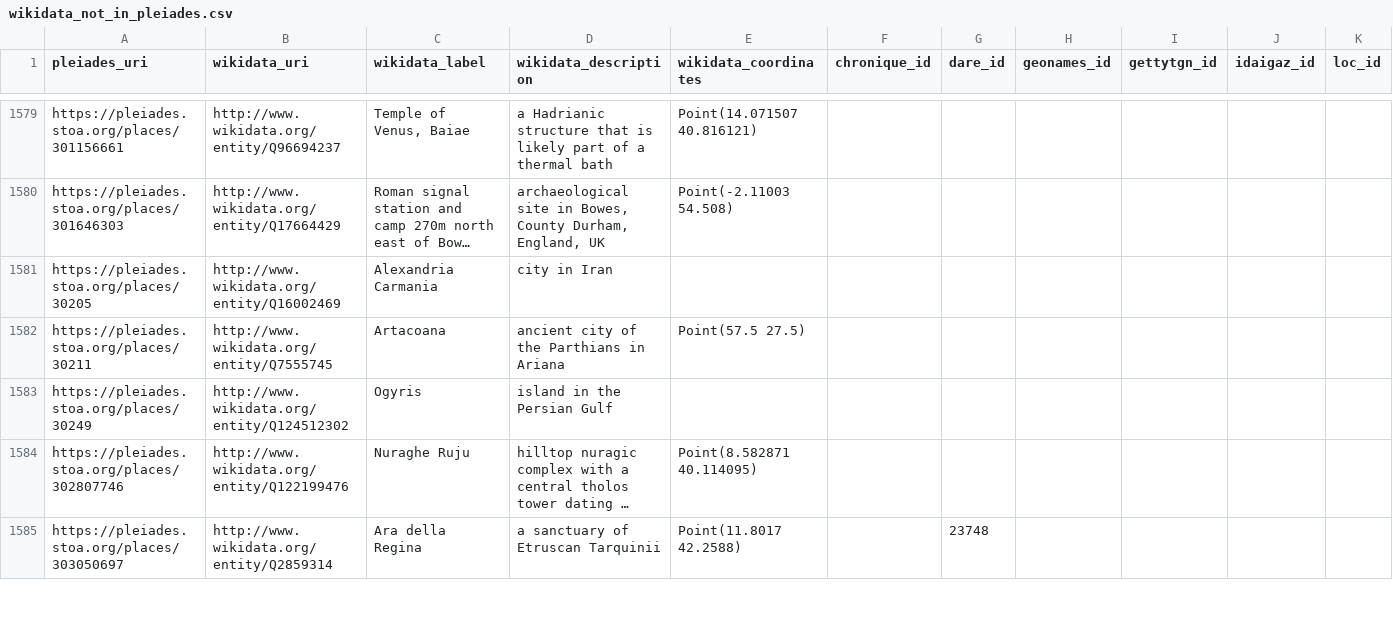
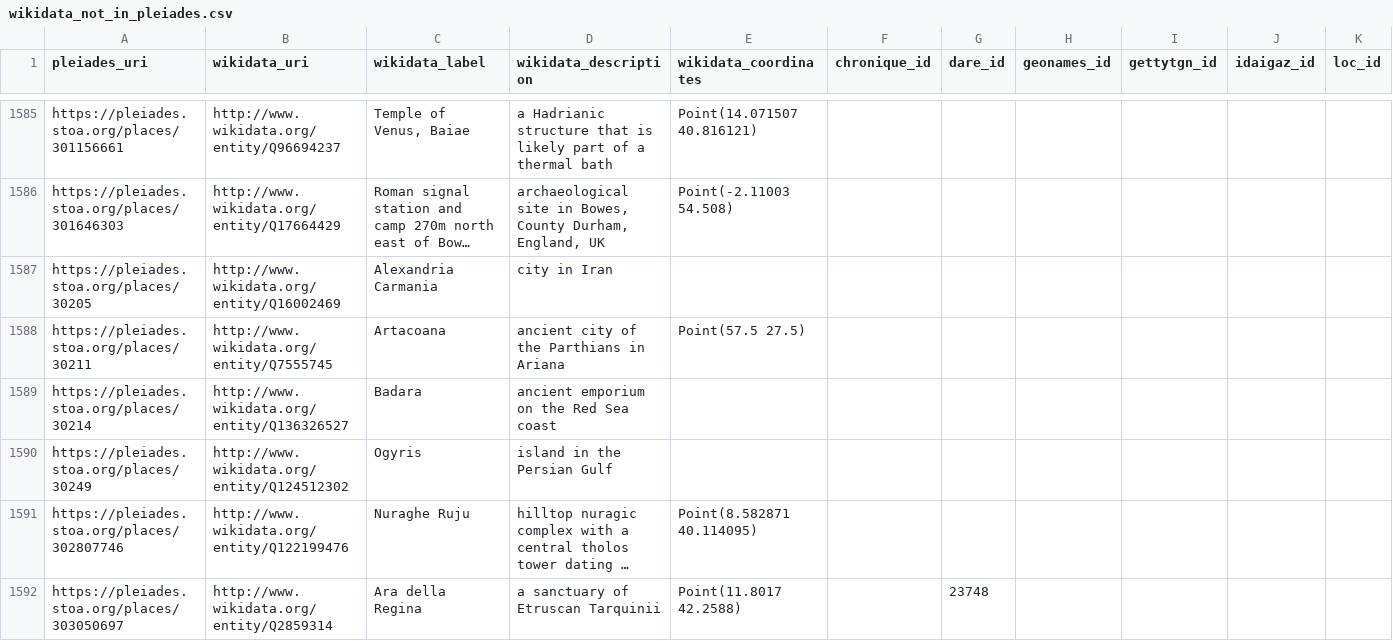
Before and after one commit to isawnyu/pleiades_wikidata, a CSV file: data/wikidata_not_in_pleiades.csv, drawn as a sheet; only a part is shown, gaps mark what is left out; long unchanged cells end in …; rows hold the shown columns only; the diff covers the shown part only; the diff names each change by its address in the sheet, - before the commit and + after, or states it on an @@ line.

Commit message:
updated pleiades wikidata: 14,789 Wikidata entities include a Pleiades ID property and 9,022 Pleiades entities include a Wikidata ID property. Of these, 8,985 are mutual (bidirectional). There are: 4,464 Pleiades resources to which Wikidata links can be added after they are checked; 37 Wikidata items to which Pleiades IDs can be added after they are checked; 75 Wikidata items that each link to more than one Pleiades ID (violates the Wikidata 'single-value constraint'); and 1,167 Pleiades resources to each of which more than one Wikidata Item link (violates the Wikidata 'distinct-values constraint').

```diff
--- a/data/wikidata_not_in_pleiades.csv
+++ b/data/wikidata_not_in_pleiades.csv
+row 1589: https://pleiades.stoa.org/places/30214 | http://www.wikidata.org/entity/Q136326527 | Badara | ancient emporium on the Red Sea coast
```
Also changed, not shown: 15 added rows, 9 removed rows and 18 edited cells elsewhere in this file, data/pleiades_not_in_wikidata.csv, 2 other files.
